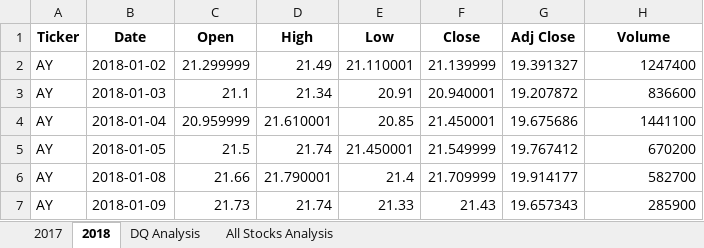
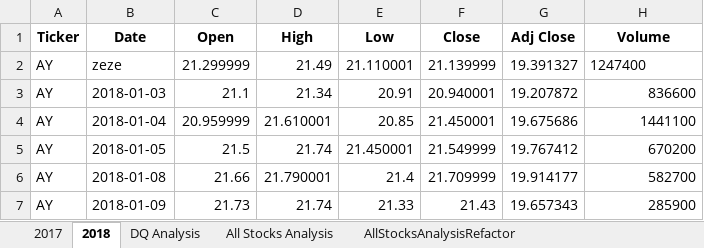
Before and after one commit to enrique-bustamante/stock-analysis, an Excel workbook: green_stocks.xlsm, sheet 2018, drawn as a sheet; only a part is shown; values as stored, in another font and other column widths than the file's, no borders; the diff names each change by its address in the sheet, - before the commit and + after, or states it on an @@ line.

```diff
--- a/green_stocks.xlsm (sheet 2018)
+++ b/green_stocks.xlsm (sheet 2018)
+sheet tab: AllStocksAnalysisRefactor
-B2 (Date): 2018-01-02
+B2 (Date): zeze
-H2 alignment: right
+H2 alignment: left
```
Also changed, not shown: sheet DQ Analysis, charts or pictures, 5 other files.
